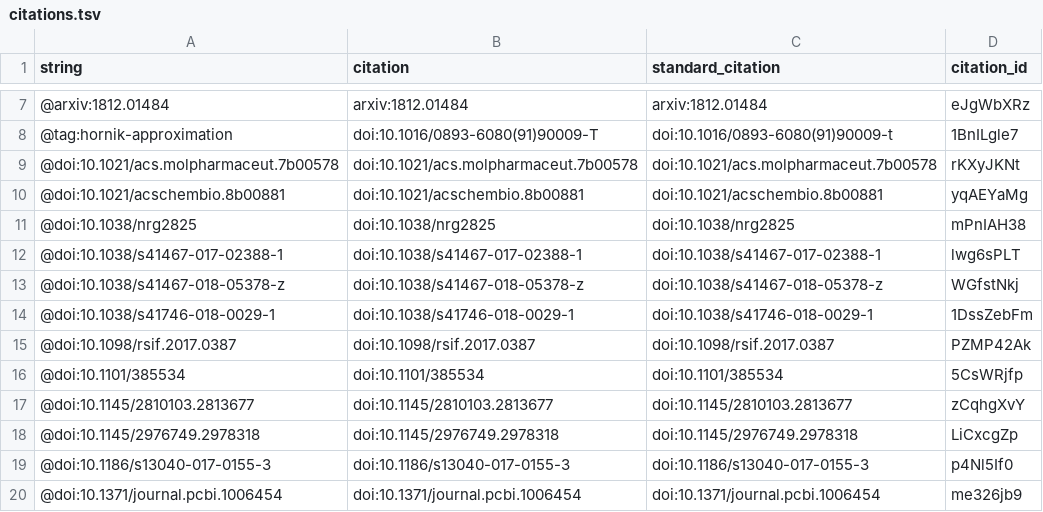
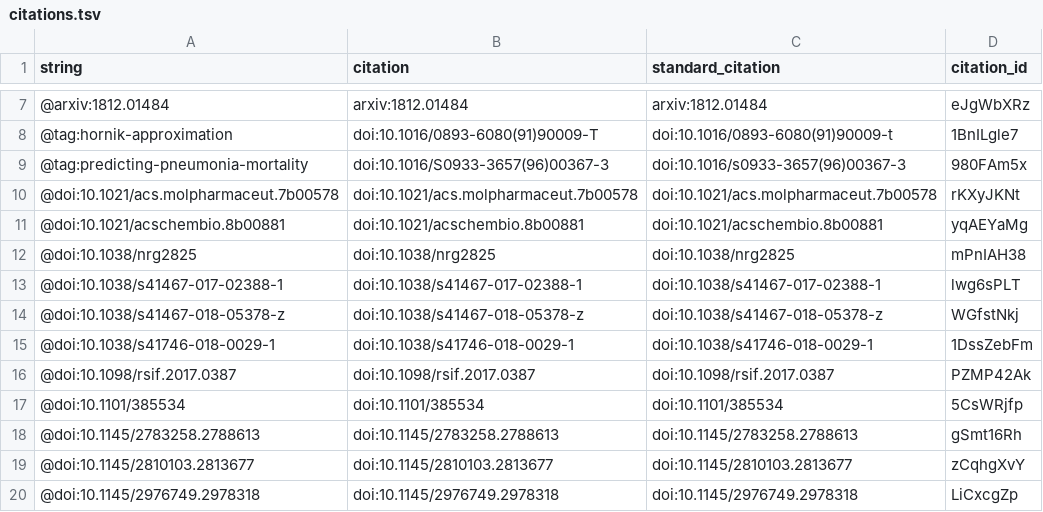
Before and after one commit to Benjamin-Lee/deep-rules, a TSV file: citations.tsv, drawn as a sheet; only a part is shown, gaps mark what is left out; the shorter side is filled out with more unchanged rows.

```diff
--- a/citations.tsv
+++ b/citations.tsv
@@ -8,2 +8,3 @@ string	citation	standard_citation	citation_id
 @tag:hornik-approximation	doi:10.1016/0893-6080(91)90009-T	doi:10.1016/0893-6080(91)90009-t	1BnILgle7
+@tag:predicting-pneumonia-mortality	doi:10.1016/S0933-3657(96)00367-3	doi:10.1016/s0933-3657(96)00367-3	980FAm5x
 @doi:10.1021/acs.molpharmaceut.7b00578	doi:10.1021/acs.molpharmaceut.7b00578	doi:10.1021/acs.molpharmaceut.7b00578	rKXyJKNt
@@ -16,2 +17,3 @@ string	citation	standard_citation	citation_id
 @doi:10.1101/385534	doi:10.1101/385534	doi:10.1101/385534	5CsWRjfp
+@doi:10.1145/2783258.2788613	doi:10.1145/2783258.2788613	doi:10.1145/2783258.2788613	gSmt16Rh
 @doi:10.1145/2810103.2813677	doi:10.1145/2810103.2813677	doi:10.1145/2810103.2813677	zCqhgXvY
```
Also changed, not shown: 5 other files.
